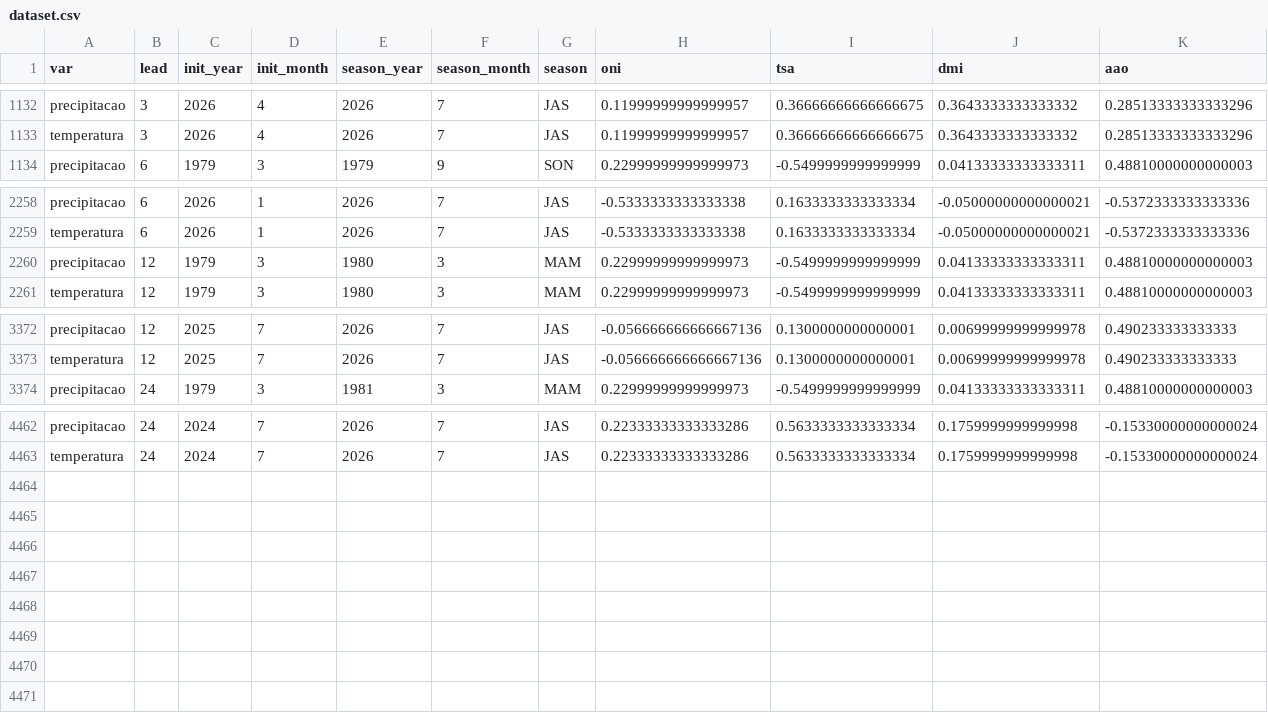
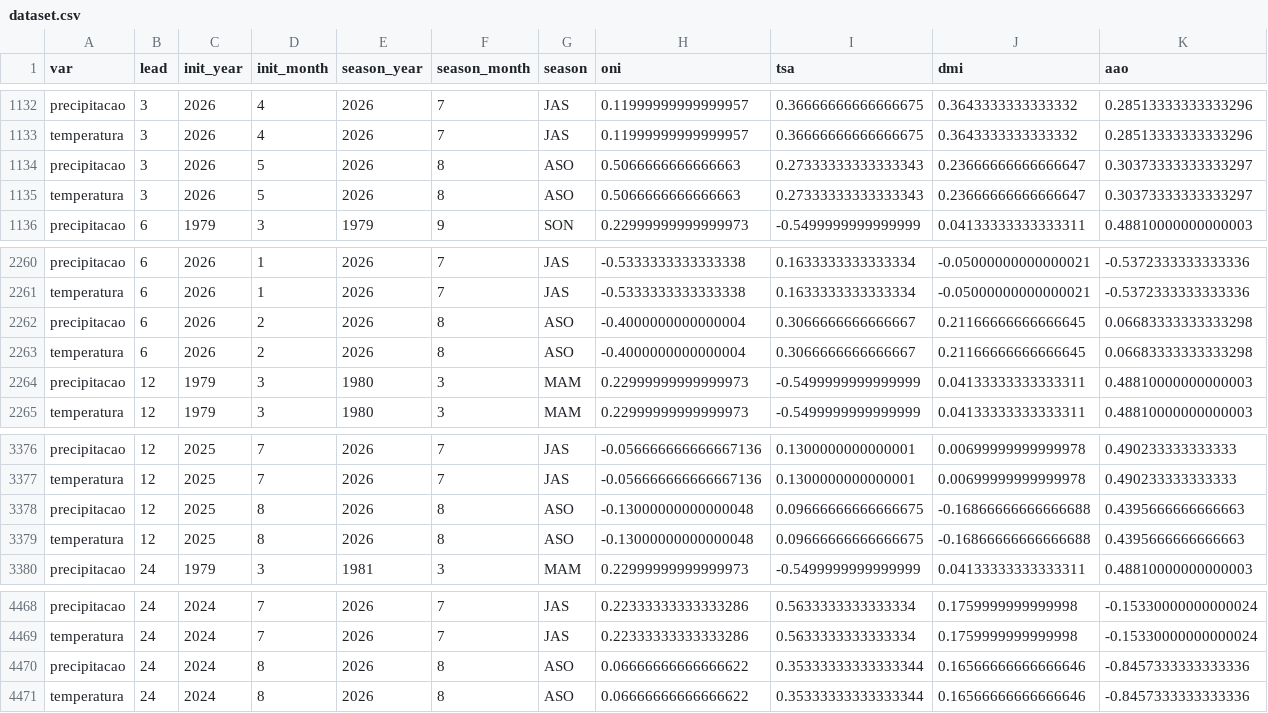
Before and after one commit to agamemnon140/clima-sp, a CSV file: data/processed/dataset.csv, drawn as a sheet; only a part is shown, gaps mark what is left out; rows hold the shown columns only; the diff names each change by its address in the sheet, - before the commit and + after, or states it on an @@ line.

```diff
--- a/data/processed/dataset.csv
+++ b/data/processed/dataset.csv
+row 1134: precipitacao | 3 | 2026 | 5 | 2026 | 8 | ASO | 0.5066666666666663 | 0.27333333333333343 | 0.23666666666666647 | 0.30373333333333297
+row 1135: temperatura | 3 | 2026 | 5 | 2026 | 8 | ASO | 0.5066666666666663 | 0.27333333333333343 | 0.23666666666666647 | 0.30373333333333297
+row 2262: precipitacao | 6 | 2026 | 2 | 2026 | 8 | ASO | -0.4000000000000004 | 0.3066666666666667 | 0.21166666666666645 | 0.06683333333333298
+row 2263: temperatura | 6 | 2026 | 2 | 2026 | 8 | ASO | -0.4000000000000004 | 0.3066666666666667 | 0.21166666666666645 | 0.06683333333333298
+row 3378: precipitacao | 12 | 2025 | 8 | 2026 | 8 | ASO | -0.13000000000000048 | 0.09666666666666675 | -0.16866666666666688 | 0.4395666666666663
+row 3379: temperatura | 12 | 2025 | 8 | 2026 | 8 | ASO | -0.13000000000000048 | 0.09666666666666675 | -0.16866666666666688 | 0.4395666666666663
+row 4470: precipitacao | 24 | 2024 | 8 | 2026 | 8 | ASO | 0.06666666666666622 | 0.35333333333333344 | 0.16566666666666646 | -0.8457333333333336
+row 4471: temperatura | 24 | 2024 | 8 | 2026 | 8 | ASO | 0.06666666666666622 | 0.35333333333333344 | 0.16566666666666646 | -0.8457333333333336
```
Also changed, not shown: data/processed/hindcast.csv, data/raw/aao.csv, 11 other files.
